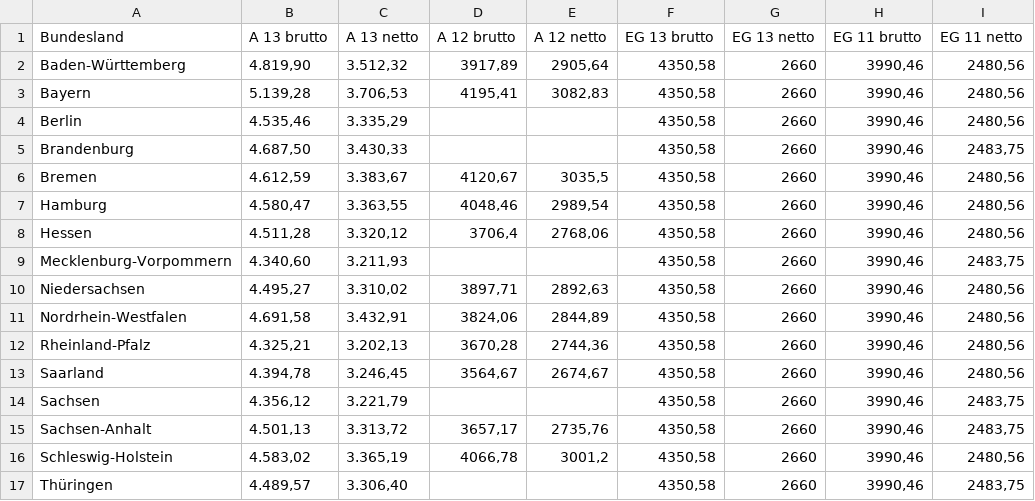
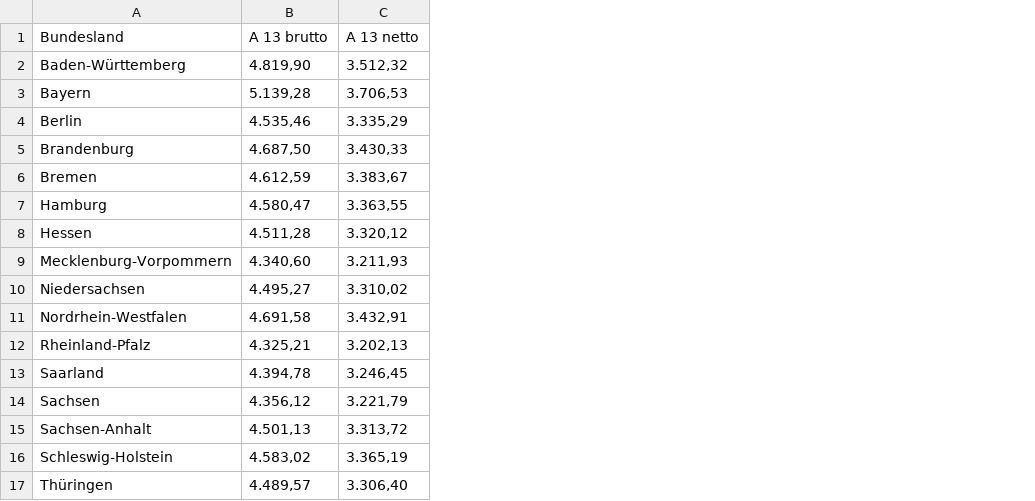
Before and after one commit to GEW-Bund/lehrkraeftebezahlung, a CSV file: Lehrkraefte-Bezahlung-Einstieg.csv, drawn as a sheet; only a part is shown; the diff names each change by its address in the sheet, - before the commit and + after, or states it on an @@ line.

Commit message:
komplette Tabelle neu ohne A 12/EG 11

```diff
--- a/Lehrkraefte-Bezahlung-Einstieg.csv
+++ b/Lehrkraefte-Bezahlung-Einstieg.csv
-column D (A 12 brutto), rows 2-16: 3917,89 | 4195,41 |  |  | 4120,67 | 4048,46 | 3706,4 |  | 3897,71 | 3824,06 | 3670,28 | 3564,67 |  | 3657,17 | 4066,78
-column E (A 12 netto), rows 2-16: 2905,64 | 3082,83 |  |  | 3035,5 | 2989,54 | 2768,06 |  | 2892,63 | 2844,89 | 2744,36 | 2674,67 |  | 2735,76 | 3001,2
-column F (EG 13 brutto), rows 2-17: all 4350,58
-column G (EG 13 netto), rows 2-17: all 2660
-column H (EG 11 brutto), rows 2-17: all 3990,46
-column I (EG 11 netto), rows 2-17: 2480,56 | 2480,56 | 2480,56 | 2483,75 | 2480,56 | 2480,56 | 2480,56 | 2483,75 | 2480,56 | 2480,56 | 2480,56 | 2480,56 | 2483,75 | 2483,75 | 2480,56 | 2483,75
```
